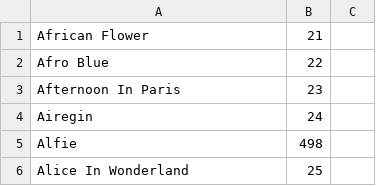
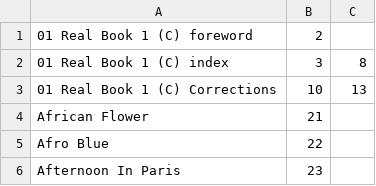
Before and after one commit to aspiers/book-indices, a CSV file: RealBk1.csv, drawn as a sheet; only a part is shown; the shorter side is filled out with more unchanged rows.

Commit message:
Add missing index, foreword and chord table entries

```diff
--- a/RealBk1.csv
+++ b/RealBk1.csv
@@ -1 +1,4 @@
+01 Real Book 1 (C) foreword,2,
+01 Real Book 1 (C) index,3,8
+01 Real Book 1 (C) Corrections,10,13
 African Flower,21,
```
Also changed, not shown: RealBk2.csv, RealBk3.csv.
